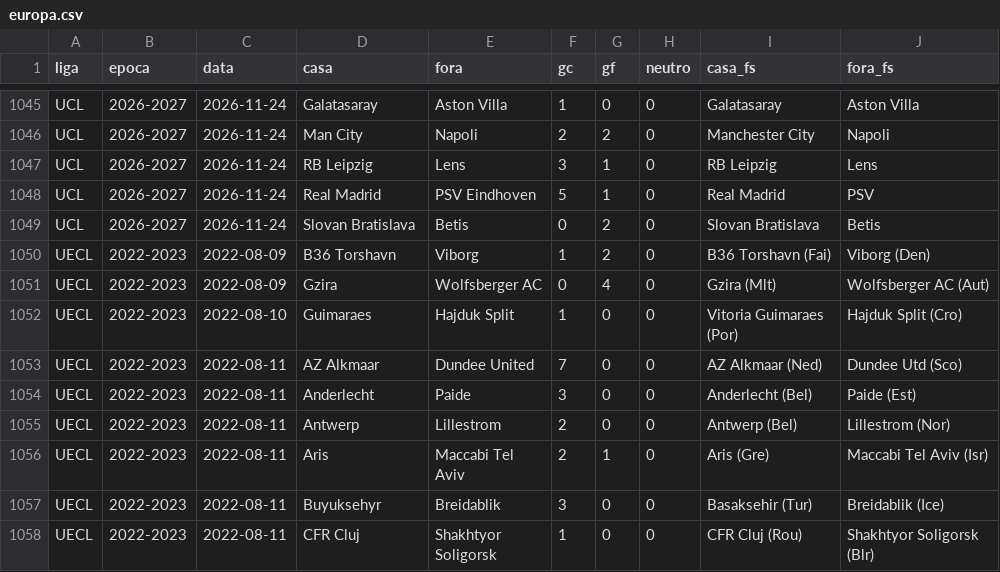
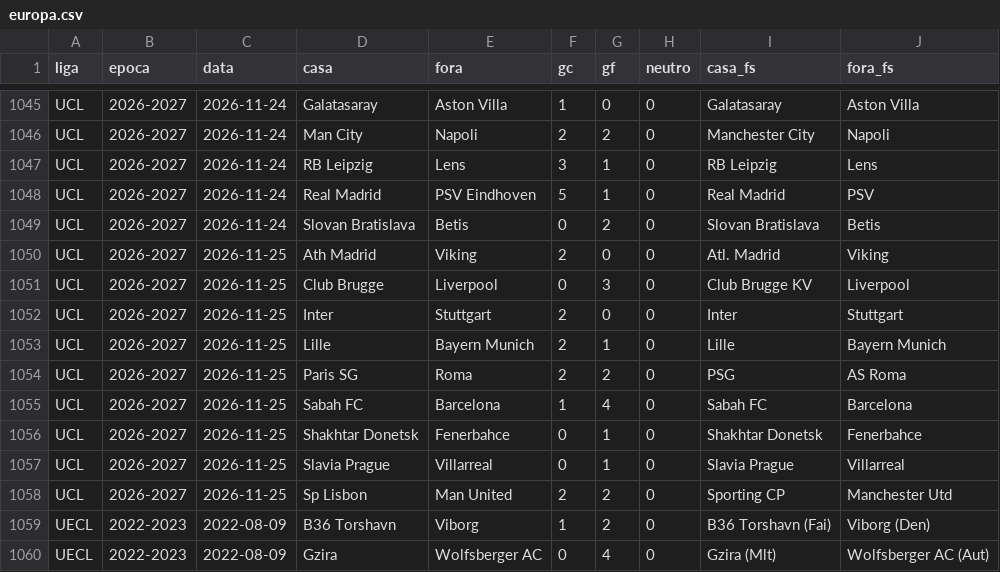
Before and after one commit to campinhos91/apostas, a CSV file: apostas-template/epocas/europa.csv, drawn as a sheet; only a part is shown, gaps mark what is left out; the shorter side is filled out with more unchanged rows; the diff names each change by its address in the sheet, - before the commit and + after, or states it on an @@ line.

```diff
--- a/apostas-template/epocas/europa.csv
+++ b/apostas-template/epocas/europa.csv
+row 1050: UCL | 2026-2027 | 2026-11-25 | Ath Madrid | Viking | 2 | 0 | 0 | Atl. Madrid | Viking
+row 1051: UCL | 2026-2027 | 2026-11-25 | Club Brugge | Liverpool | 0 | 3 | 0 | Club Brugge KV | Liverpool
+row 1052: UCL | 2026-2027 | 2026-11-25 | Inter | Stuttgart | 2 | 0 | 0 | Inter | Stuttgart
+row 1053: UCL | 2026-2027 | 2026-11-25 | Lille | Bayern Munich | 2 | 1 | 0 | Lille | Bayern Munich
+row 1054: UCL | 2026-2027 | 2026-11-25 | Paris SG | Roma | 2 | 2 | 0 | PSG | AS Roma
+row 1055: UCL | 2026-2027 | 2026-11-25 | Sabah FC | Barcelona | 1 | 4 | 0 | Sabah FC | Barcelona
+row 1056: UCL | 2026-2027 | 2026-11-25 | Shakhtar Donetsk | Fenerbahce | 0 | 1 | 0 | Shakhtar Donetsk | Fenerbahce
+row 1057: UCL | 2026-2027 | 2026-11-25 | Slavia Prague | Villarreal | 0 | 1 | 0 | Slavia Prague | Villarreal
+row 1058: UCL | 2026-2027 | 2026-11-25 | Sp Lisbon | Man United | 2 | 2 | 0 | Sporting CP | Manchester Utd
```
Also changed, not shown: 5 other files.
